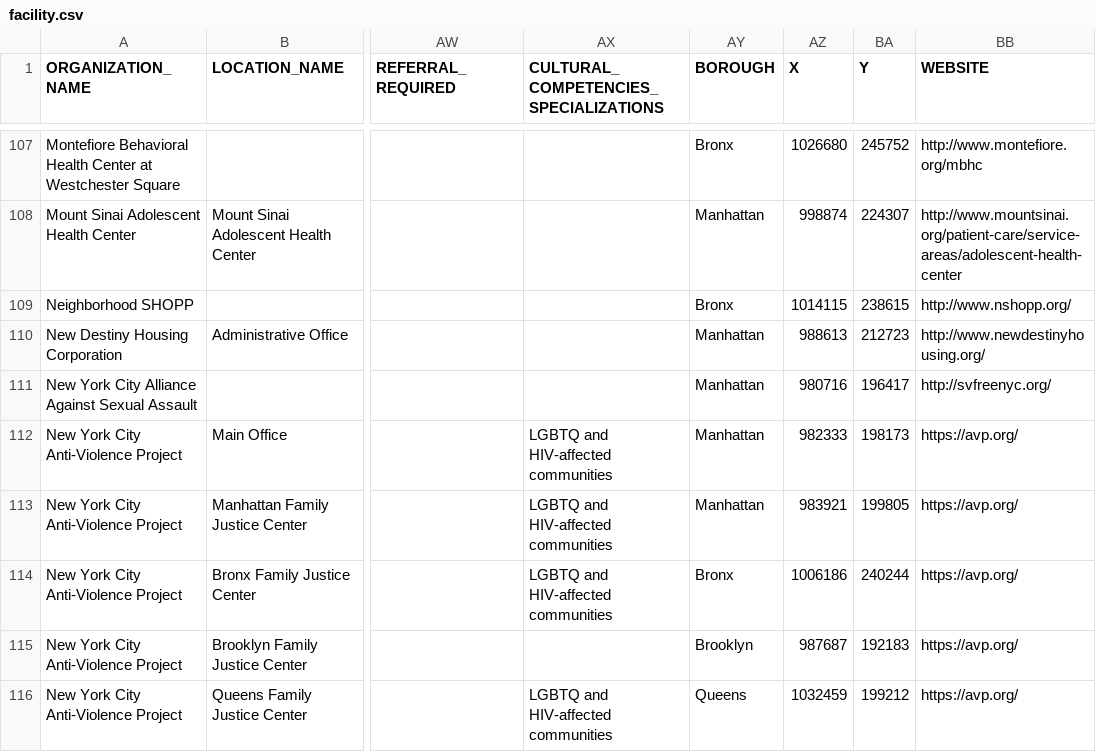
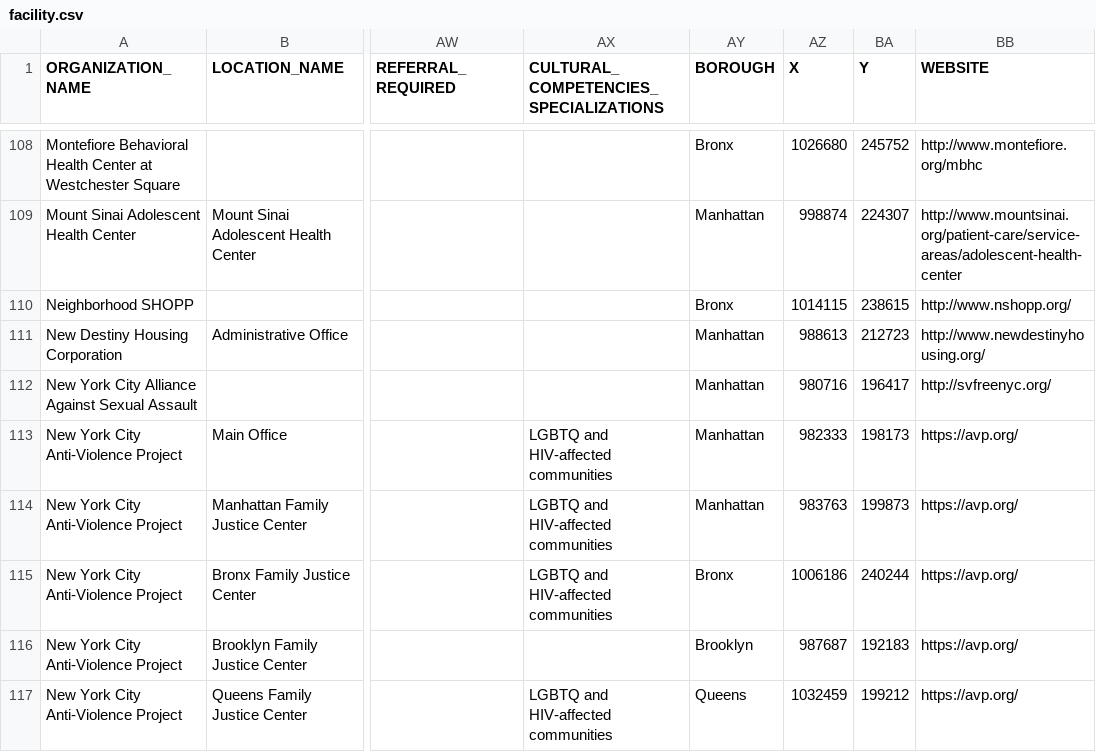
Before and after one commit to cmenedes/victim-services, a CSV file: src/data/facility.csv, drawn as a sheet; only a part is shown, gaps mark what is left out; addresses are those after the commit; the diff covers the shown part only; the diff names each change by its address in the sheet, - before the commit and + after, or states it on an @@ line.

Commit message:
Latest data file

```diff
--- a/src/data/facility.csv
+++ b/src/data/facility.csv
-AZ114 (X): 983921
+AZ114 (X): 983763
-BA114 (Y): 199805
+BA114 (Y): 199873
```
Also changed, not shown: 1 added row and 35 edited cells elsewhere in this file.
